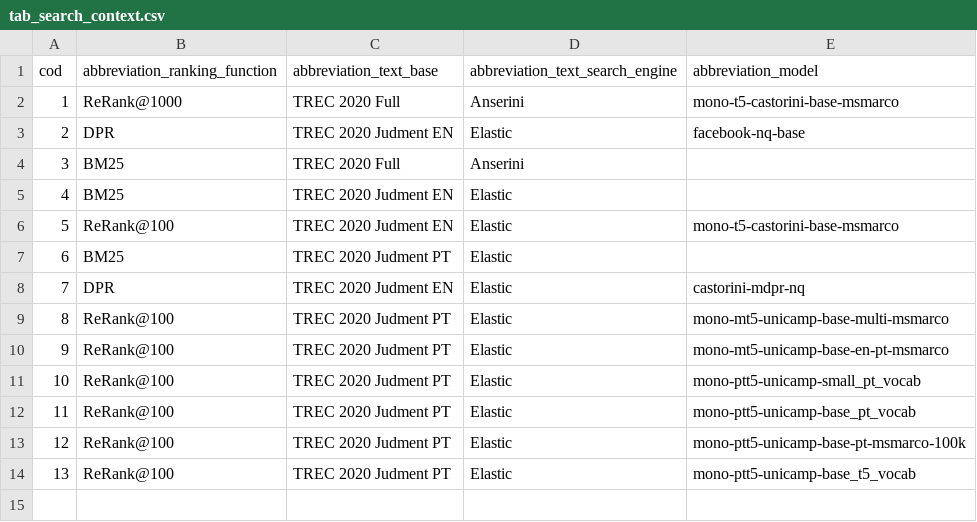
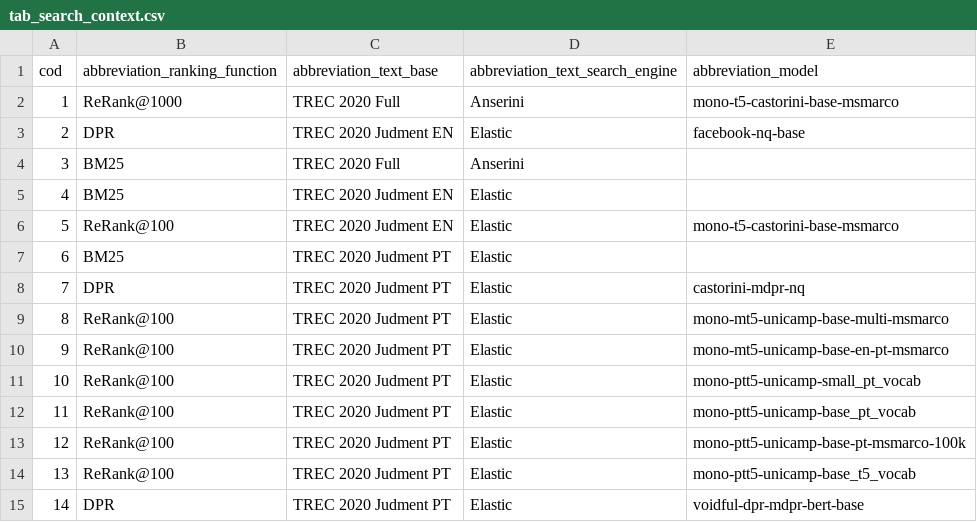
Before and after one commit to leonardo3108/robustez-query, a CSV file: data/tab_search_context.csv, drawn as a sheet.

```diff
--- a/data/tab_search_context.csv
+++ b/data/tab_search_context.csv
@@ -7,3 +7,3 @@ cod,abbreviation_ranking_function,abbreviation_text_base,abbreviation_text_searc
 6,BM25,TREC 2020 Judment PT,Elastic,
-7,DPR,TREC 2020 Judment EN,Elastic,castorini-mdpr-nq
+7,DPR,TREC 2020 Judment PT,Elastic,castorini-mdpr-nq
 8,ReRank@100,TREC 2020 Judment PT,Elastic,mono-mt5-unicamp-base-multi-msmarco
@@ -14 +14,2 @@ cod,abbreviation_ranking_function,abbreviation_text_base,abbreviation_text_searc
 13,ReRank@100,TREC 2020 Judment PT,Elastic,mono-ptt5-unicamp-base_t5_vocab
+14,DPR,TREC 2020 Judment PT,Elastic,voidful-dpr-mdpr-bert-base
```
Also changed, not shown: data/tab_model.csv, 6 other files.
